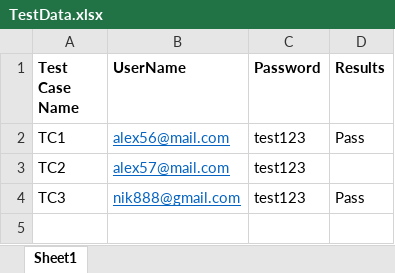
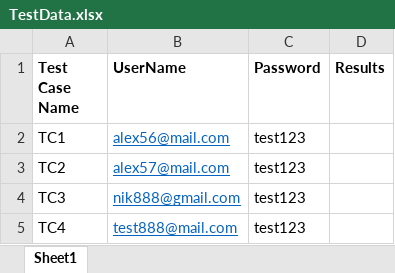
Before and after one commit to NikitaMalov/QA-Homework-Nikita-, an Excel workbook: TestData.xlsx, sheet Sheet1, drawn as a sheet; values as stored, in another font and other column widths than the file's, no borders; the diff names each change by its address in the sheet, - before the commit and + after, or states it on an @@ line.

```diff
--- a/TestData.xlsx (sheet Sheet1)
+++ b/TestData.xlsx (sheet Sheet1)
-D2 (Results): Pass
+D2 (Results): (empty)
-D4 (Results): Pass
+D4 (Results): (empty)
+row 5: TC4 | test888@mail.com | test123
```
Also changed, not shown: 2 other files.
